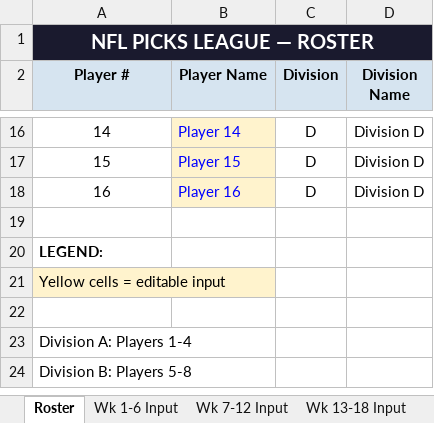
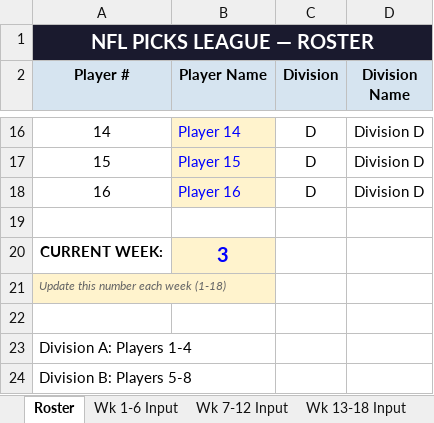
Before and after one commit to eloeser-1147/NFL-Picks-League, an Excel workbook: NFL_Picks_League_Tracker.xlsx, sheet Roster, drawn as a sheet; only a part is shown, gaps mark what is left out; values as stored, in another font and other column widths than the file's, no borders; removed rows and columns are numbered as before the commit, all else as after; the diff names each change by its address in the sheet, - before the commit and + after, or states it on an @@ line.

```diff
--- a/NFL_Picks_League_Tracker.xlsx (sheet Roster)
+++ b/NFL_Picks_League_Tracker.xlsx (sheet Roster)
-B1:D1 fill: #1A1A2E
+B1:D1 fill: none
-row 20: LEGEND:
+row 20: CURRENT WEEK: | 3
-A21 (Player #): Yellow cells = editable input
+A21 (Player #): Update this number each week (1-18)
@@ A21 italic: off → on, text colour: black → #666666, text size: smaller @@
```
Also changed, not shown: sheet Standings, sheet Wk 7-12 Input, sheet Wk 1-6 Input, sheet Wk 13-18 Input, sheet Playoff Finals, sheet Playoff Picture, 1 more sheet, 1 other file.
